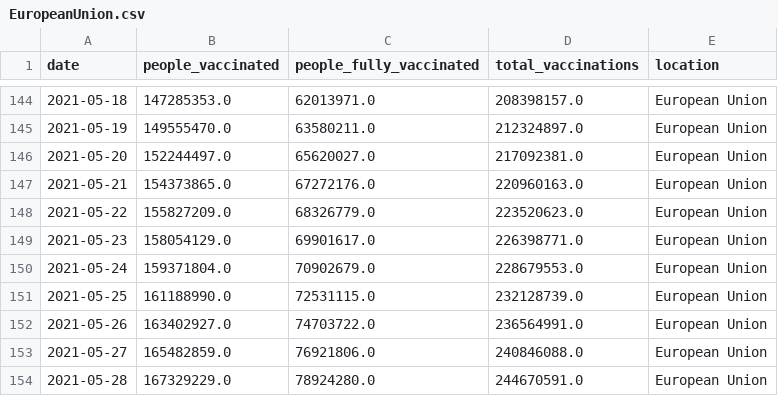
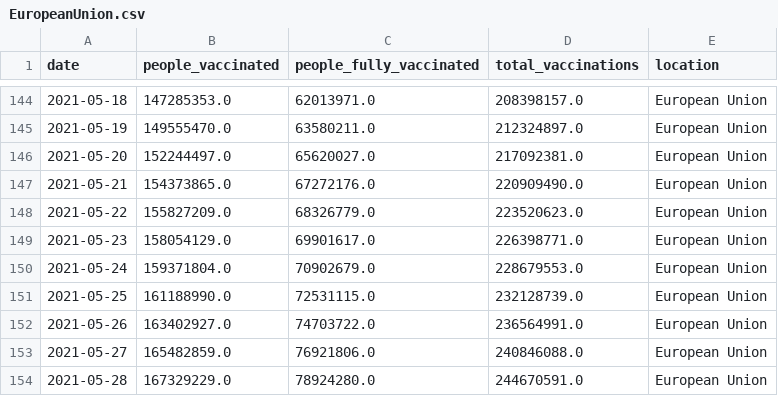
Before and after one commit to blasf1/covid_vaccine_progress_bot, a CSV file: output/EuropeanUnion.csv, drawn as a sheet; only a part is shown, gaps mark what is left out.

Commit message:
[BOT] Update data and sources for website

```diff
--- a/output/EuropeanUnion.csv
+++ b/output/EuropeanUnion.csv
@@ -146,3 +146,3 @@ date,people_vaccinated,people_fully_vaccinated,total_vaccinations,location
 2021-05-20,152244497.0,65620027.0,217092381.0,European Union
-2021-05-21,154373865.0,67272176.0,220960163.0,European Union
+2021-05-21,154373865.0,67272176.0,220909490.0,European Union
 2021-05-22,155827209.0,68326779.0,223520623.0,European Union
```
Also changed, not shown: 2 other files.
